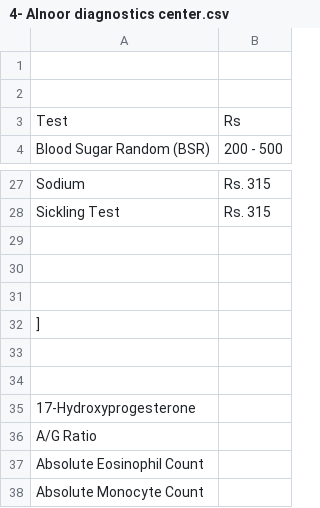
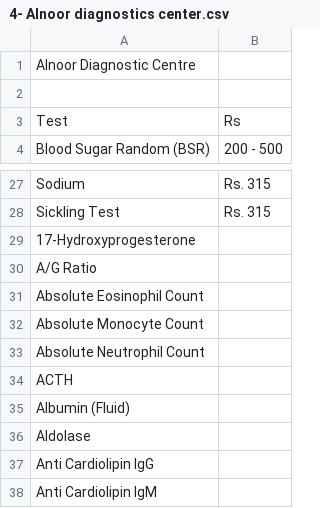
Before and after one commit to MAhmadAButtK786/HealthJunction, a CSV file: assets/dataSets/4- Alnoor diagnostics center.csv, drawn as a sheet; only a part is shown, gaps mark what is left out; the shorter side is filled out with more unchanged rows.

Commit message:
Add data in Firestore

```diff
--- a/assets/dataSets/4- Alnoor diagnostics center.csv
+++ b/assets/dataSets/4- Alnoor diagnostics center.csv
@@ -1,2 +1,2 @@
-,
+Alnoor Diagnostic Centre,
 ,
@@ -28,8 +28,2 @@ Sodium,Rs. 315
 Sickling Test,Rs. 315
-,
-,
-,
-],
-,
-,
 17-Hydroxyprogesterone,
```
Also changed, not shown: 9 other files.
